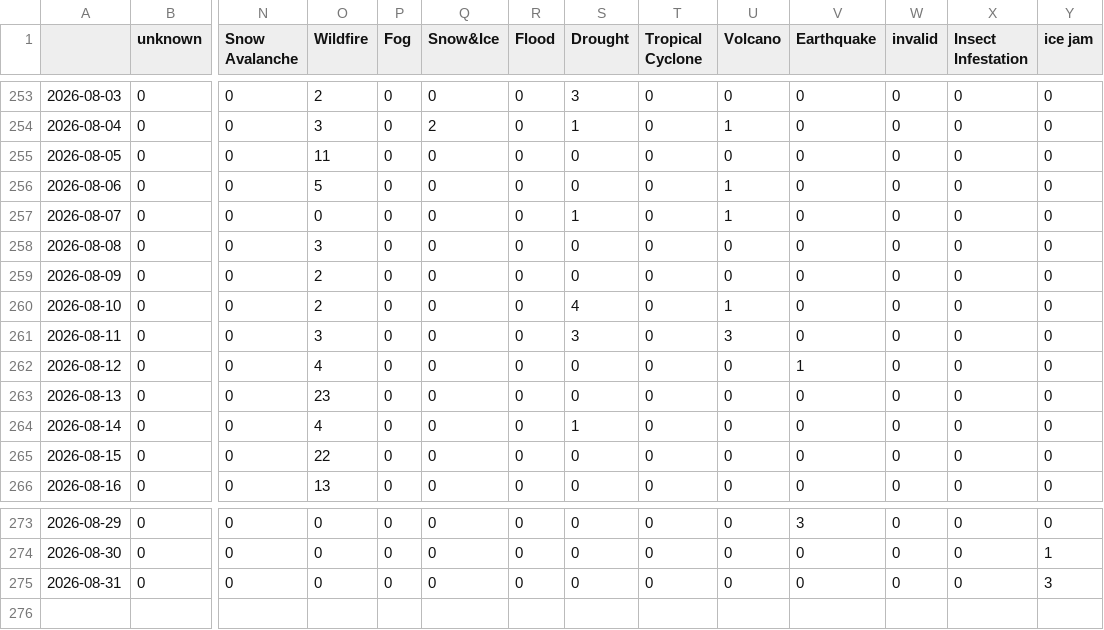
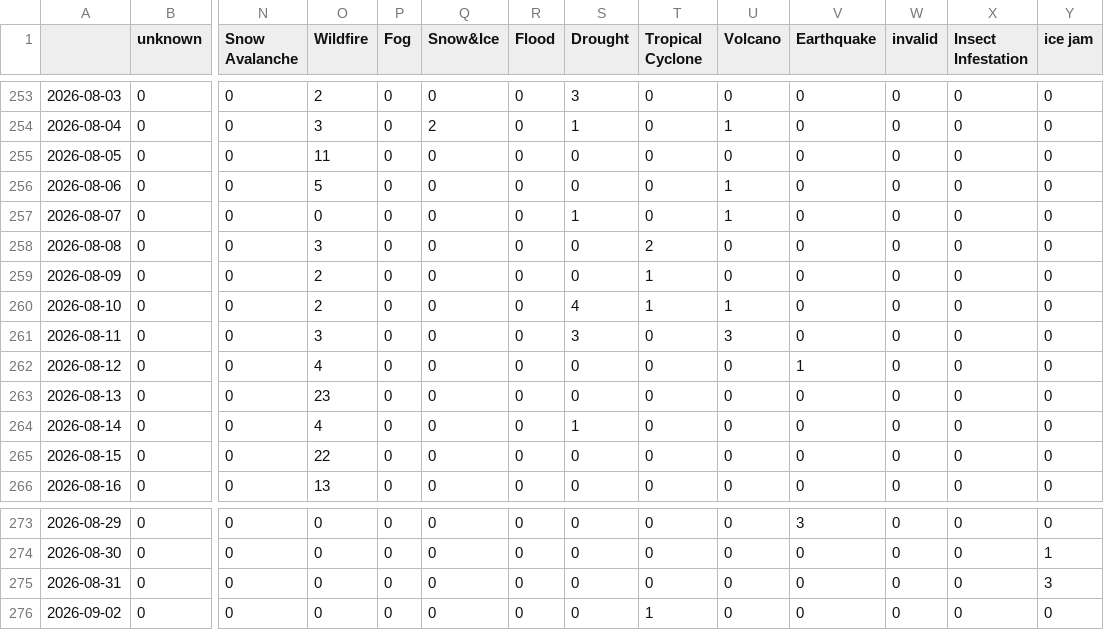
Before and after one commit to newsWhisperer/greekExtremes, a CSV file: csv/extremes_date.csv, drawn as a sheet; only a part is shown, gaps mark what is left out; rows hold the shown columns only; the diff names each change by its address in the sheet, - before the commit and + after, or states it on an @@ line.

```diff
--- a/csv/extremes_date.csv
+++ b/csv/extremes_date.csv
-T258 (Tropical Cyclone): 0
+T258 (Tropical Cyclone): 2
-T259:T260 (Tropical Cyclone): 0
+T259:T260 (Tropical Cyclone): 1
+row 276: 2026-09-02 | 0 | 0 | 0 | 0 | 0 | 0 | 0 | 1 | 0 | 0 | 0 | 0 | 0
```
Also changed, not shown: csv/feeds_date.csv, 6 other files.
